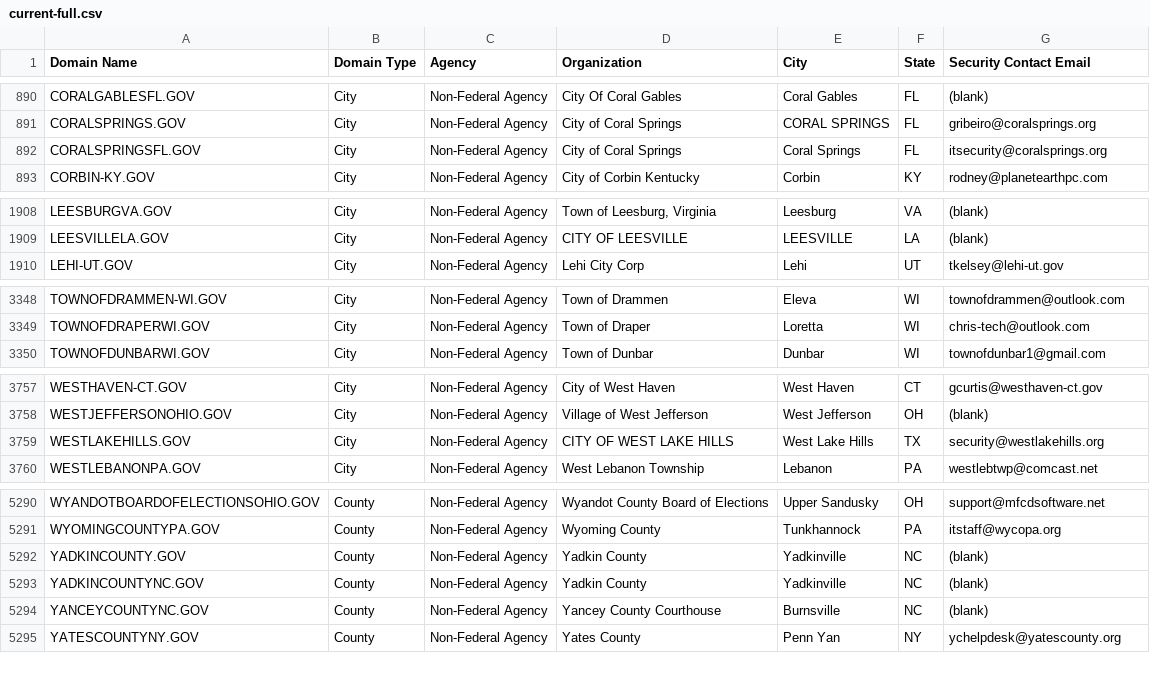
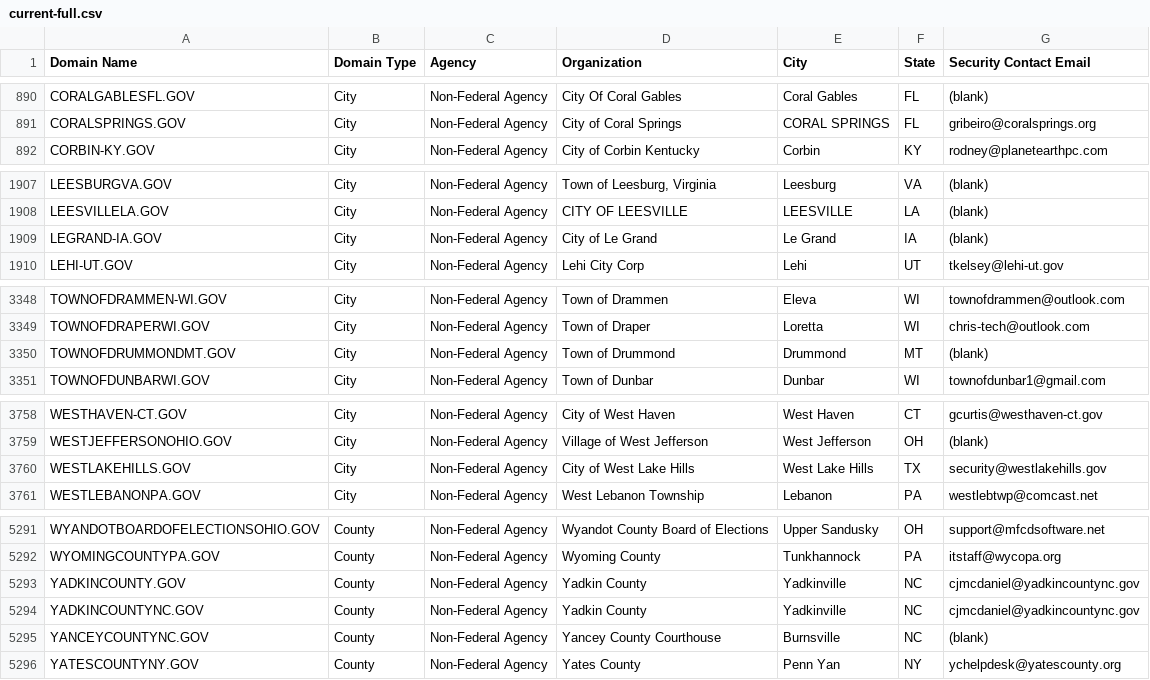
Before and after one commit to cisagov/dotgov-data, a CSV file: current-full.csv, drawn as a sheet; only a part is shown, gaps mark what is left out; the diff covers the shown part only.

Commit message:
Flat: latest data (2022-08-09T06:10:37.743Z) {   "date": "2022-08-09T06:10:37.743Z",   "files": [     {       "name": "current-federal.csv",       "deltaBytes": 4,       "source": "https://domains.dotgov.gov/dotgov-web/publicreports/current-federal"     },     {       "name": "current-full.csv",       "deltaBytes": 143,       "source": "https://domains.dotgov.gov/dotgov-web/publicreports/current-full"     }   ] }

```diff
--- a/current-full.csv
+++ b/current-full.csv
@@ -891,3 +891,2 @@ CORALGABLESFL.GOV,City,Non-Federal Agency,City Of Coral Gables,Coral Gables,FL,(
 CORALSPRINGS.GOV,City,Non-Federal Agency,City of Coral Springs,CORAL SPRINGS,FL,gribeiro@coralsprings.org
-CORALSPRINGSFL.GOV,City,Non-Federal Agency,City of Coral Springs,Coral Springs,FL,itsecurity@coralsprings.org
 CORBIN-KY.GOV,City,Non-Federal Agency,City of Corbin Kentucky,Corbin,KY,rodney@planetearthpc.com
@@ -1909,2 +1908,3 @@ LEESBURGVA.GOV,City,Non-Federal Agency,"Town of Leesburg, Virginia",Leesburg,VA,
 LEESVILLELA.GOV,City,Non-Federal Agency,CITY OF LEESVILLE,LEESVILLE,LA,(blank)
+LEGRAND-IA.GOV,City,Non-Federal Agency,City of Le Grand,Le Grand,IA,(blank)
 LEHI-UT.GOV,City,Non-Federal Agency,Lehi City Corp,Lehi,UT,tkelsey@lehi-ut.gov
@@ -3349,2 +3349,3 @@ TOWNOFDRAMMEN-WI.GOV,City,Non-Federal Agency,Town of Drammen,Eleva,WI,townofdram
 TOWNOFDRAPERWI.GOV,City,Non-Federal Agency,Town of Draper,Loretta,WI,chris-tech@outlook.com
+TOWNOFDRUMMONDMT.GOV,City,Non-Federal Agency,Town of Drummond,Drummond,MT,(blank)
 TOWNOFDUNBARWI.GOV,City,Non-Federal Agency,Town of Dunbar,Dunbar,WI,townofdunbar1@gmail.com
@@ -3758,3 +3759,3 @@ WESTHAVEN-CT.GOV,City,Non-Federal Agency,City of West Haven,West Haven,CT,gcurti
 WESTJEFFERSONOHIO.GOV,City,Non-Federal Agency,Village of West Jefferson,West Jefferson,OH,(blank)
-WESTLAKEHILLS.GOV,City,Non-Federal Agency,CITY OF WEST LAKE HILLS,West Lake Hills,TX,security@westlakehills.org
+WESTLAKEHILLS.GOV,City,Non-Federal Agency,City of West Lake Hills,West Lake Hills,TX,security@westlakehills.gov
 WESTLEBANONPA.GOV,City,Non-Federal Agency,West Lebanon Township,Lebanon,PA,westlebtwp@comcast.net
@@ -5291,4 +5292,4 @@ WYANDOTBOARDOFELECTIONSOHIO.GOV,County,Non-Federal Agency,Wyandot County Board o
 WYOMINGCOUNTYPA.GOV,County,Non-Federal Agency,Wyoming County,Tunkhannock,PA,itstaff@wycopa.org
-YADKINCOUNTY.GOV,County,Non-Federal Agency,Yadkin County,Yadkinville,NC,(blank)
-YADKINCOUNTYNC.GOV,County,Non-Federal Agency,Yadkin County,Yadkinville,NC,(blank)
+YADKINCOUNTY.GOV,County,Non-Federal Agency,Yadkin County,Yadkinville,NC,cjmcdaniel@yadkincountync.gov
+YADKINCOUNTYNC.GOV,County,Non-Federal Agency,Yadkin County,Yadkinville,NC,cjmcdaniel@yadkincountync.gov
 YANCEYCOUNTYNC.GOV,County,Non-Federal Agency,Yancey County Courthouse,Burnsville,NC,(blank)
```
Also changed, not shown: 7 edited cells elsewhere in this file, current-federal.csv.
